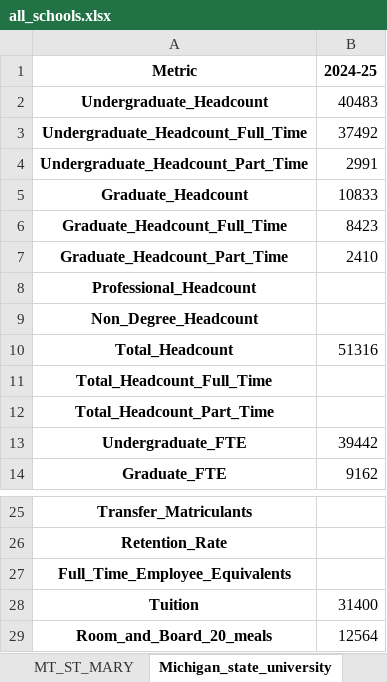
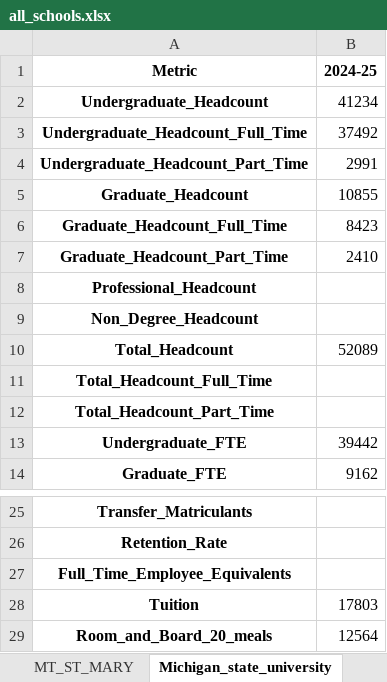
Before and after one commit to Kevinsu12/Franklin_Templton_Industry_Project, an Excel workbook: output_4/all_schools.xlsx, sheet Michigan_state_university, drawn as a sheet; only a part is shown, gaps mark what is left out; values as stored, in another font and other column widths than the file's, no borders; the diff names each change by its address in the sheet, - before the commit and + after, or states it on an @@ line.

```diff
--- a/output_4/all_schools.xlsx (sheet Michigan_state_university)
+++ b/output_4/all_schools.xlsx (sheet Michigan_state_university)
-B2 (2024-25): 40483
+B2 (2024-25): 41234
-B5 (2024-25): 10833
+B5 (2024-25): 10855
-B10 (2024-25): 51316
+B10 (2024-25): 52089
-B28 (2024-25): 31400
+B28 (2024-25): 17803
```
Also changed, not shown: sheet Molloy_college, sheet Stevenson, sheet ST_Louis_univ, sheet MT_ST_MARY, sheet University_of_minesota, sheet Texas_A&M, 1 more sheet, output_4/all_schools_combined.xlsx, 4 other files.
